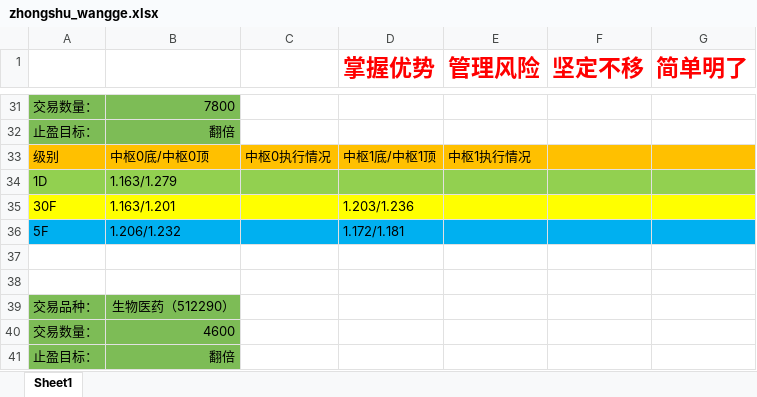
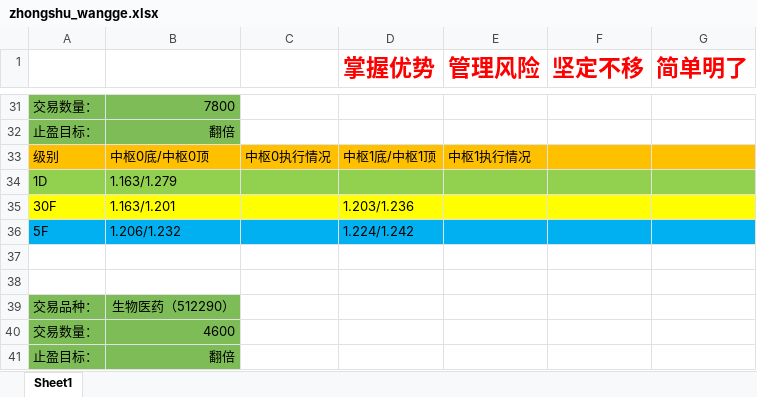
Before and after one commit to haiyangqin/Stock_Strategy_Monitor, an Excel workbook: zhongshu_wangge.xlsx, sheet Sheet1, drawn as a sheet; only a part is shown, gaps mark what is left out; values as stored, in another font and other column widths than the file's, no borders; the diff names each change by its address in the sheet, - before the commit and + after, or states it on an @@ line.

Commit message:
check-in: update the zhongshu_wangge.xlsx

```diff
--- a/zhongshu_wangge.xlsx (sheet Sheet1)
+++ b/zhongshu_wangge.xlsx (sheet Sheet1)
-D36 (掌握优势): 1.172/1.181
+D36 (掌握优势): 1.224/1.242
```
